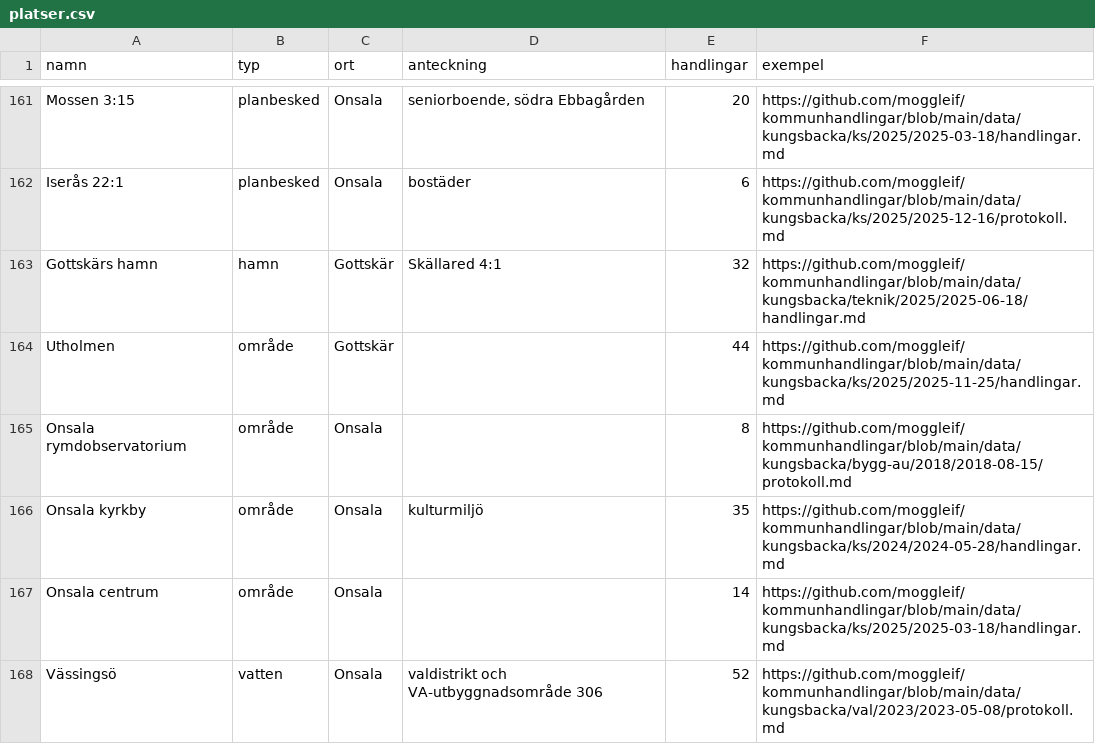
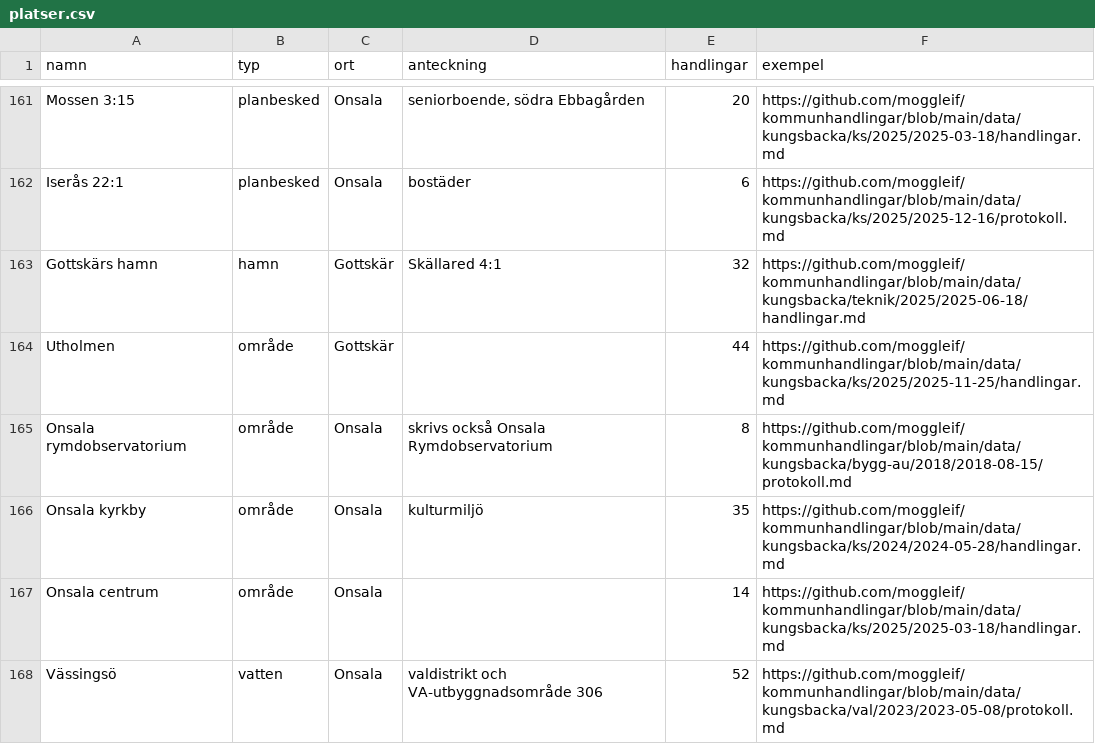
Before and after one commit to moggleif/giffa, a CSV file: platser.csv, drawn as a sheet; only a part is shown, gaps mark what is left out; the diff covers the shown part only.

```diff
--- a/platser.csv
+++ b/platser.csv
@@ -164,3 +164,3 @@ Gottskärs hamn,hamn,Gottskär,Skällared 4:1,32,https://github.com/moggleif/kom
 Utholmen,område,Gottskär,,44,https://github.com/moggleif/kommunhandlingar/blob/main/data/kungsbacka/ks/2025/2025-11-25/handlingar.md
-Onsala rymdobservatorium,område,Onsala,,8,https://github.com/moggleif/kommunhandlingar/blob/main/data/kungsbacka/bygg-au/2018/2018-08-15/protokoll.md
+Onsala rymdobservatorium,område,Onsala,skrivs också Onsala Rymdobservatorium,8,https://github.com/moggleif/kommunhandlingar/blob/main/data/kungsbacka/bygg-au/2018/2018-08-15/protokoll.md
 Onsala kyrkby,område,Onsala,kulturmiljö,35,https://github.com/moggleif/kommunhandlingar/blob/main/data/kungsbacka/ks/2024/2024-05-28/handlingar.md
```
Also changed, not shown: 8 edited cells elsewhere in this file.
